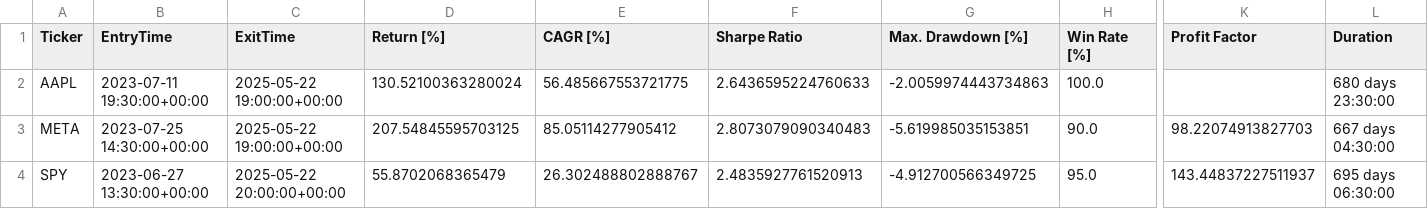
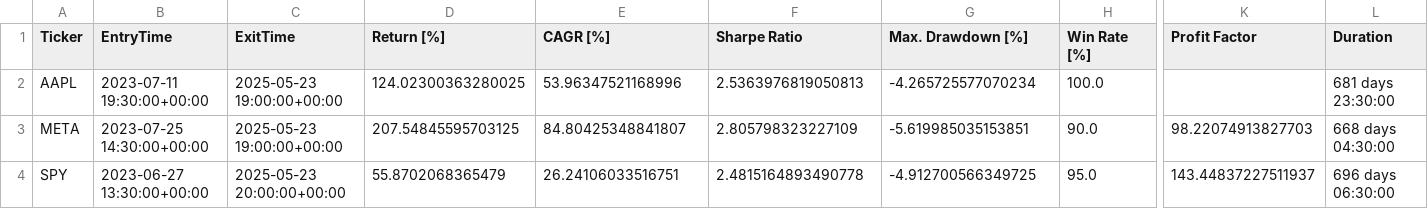
Before and after one commit to LinderCa/Notebooks_Trading, a CSV file: notebooks/data/backtesting/resultados.csv, drawn as a sheet; only a part is shown, gaps mark what is left out; the diff names each change by its address in the sheet, - before the commit and + after, or states it on an @@ line.

Commit message:
Update resultados del notebook

```diff
--- a/notebooks/data/backtesting/resultados.csv
+++ b/notebooks/data/backtesting/resultados.csv
-C2:C3 (ExitTime): 2025-05-22 19:00:00+00:00
+C2:C3 (ExitTime): 2025-05-23 19:00:00+00:00
-D2 (Return [%]): 130.52100363280024
+D2 (Return [%]): 124.02300363280025
-E2 (CAGR [%]): 56.485667553721775
+E2 (CAGR [%]): 53.96347521168996
-F2 (Sharpe Ratio): 2.6436595224760633
+F2 (Sharpe Ratio): 2.5363976819050813
-G2 (Max. Drawdown [%]): -2.0059974443734863
+G2 (Max. Drawdown [%]): -4.265725577070234
-L2 (Duration): 680 days 23:30:00
+L2 (Duration): 681 days 23:30:00
-E3 (CAGR [%]): 85.05114277905412
+E3 (CAGR [%]): 84.80425348841807
-F3 (Sharpe Ratio): 2.8073079090340483
+F3 (Sharpe Ratio): 2.805798323227109
-L3 (Duration): 667 days 04:30:00
+L3 (Duration): 668 days 04:30:00
-C4 (ExitTime): 2025-05-22 20:00:00+00:00
+C4 (ExitTime): 2025-05-23 20:00:00+00:00
-E4 (CAGR [%]): 26.302488802888767
+E4 (CAGR [%]): 26.24106033516751
-F4 (Sharpe Ratio): 2.4835927761520913
+F4 (Sharpe Ratio): 2.4815164893490778
-L4 (Duration): 695 days 06:30:00
+L4 (Duration): 696 days 06:30:00
```
Also changed, not shown: notebooks/data/backtesting/resultados_casos.csv, 1 other file.
